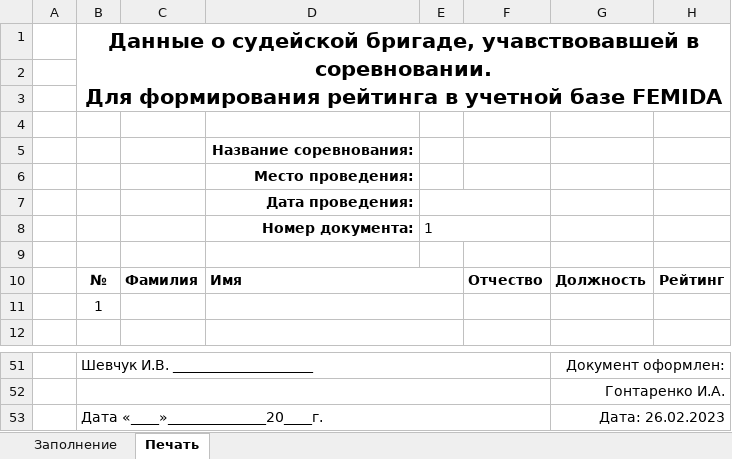
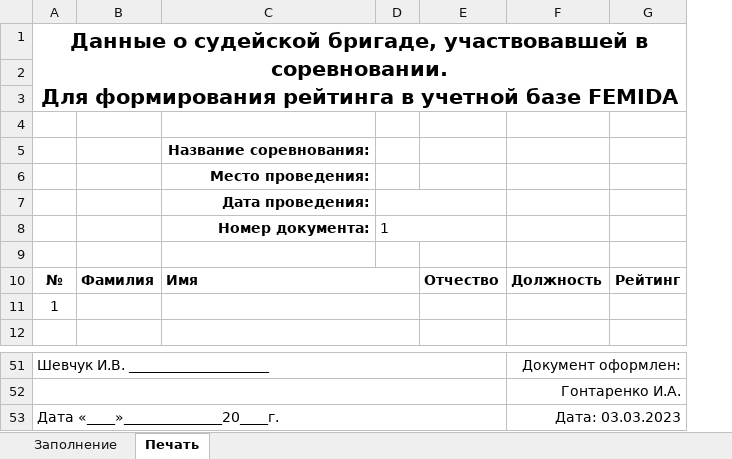
Before and after one commit to igont/Femida_v3, an Excel workbook: Resources/Template_Competition.xlsx, sheet Печать, drawn as a sheet; only a part is shown, gaps mark what is left out; values as stored, in another font and other column widths than the file's, no borders; charts and pictures not drawn; removed rows and columns are numbered as before the commit, all else as after; the diff names each change by its address in the sheet, - before the commit and + after, or states it on an @@ line.

```diff
--- a/Resources/Template_Competition.xlsx (sheet Печать)
+++ b/Resources/Template_Competition.xlsx (sheet Печать)
-column A, empty
-A1: …судейской бригаде, учавствовавшей в соревновании.…
+A1: …судейской бригаде, участвовавшей в соревновании.…
-F53: Дата: 26.02.2023
+F53: Дата: 03.03.2023
```
Also changed, not shown: sheet Заполнение, formulas that keep their value, charts or pictures, Resources/Template_Referee.xlsx, 2 other files.
